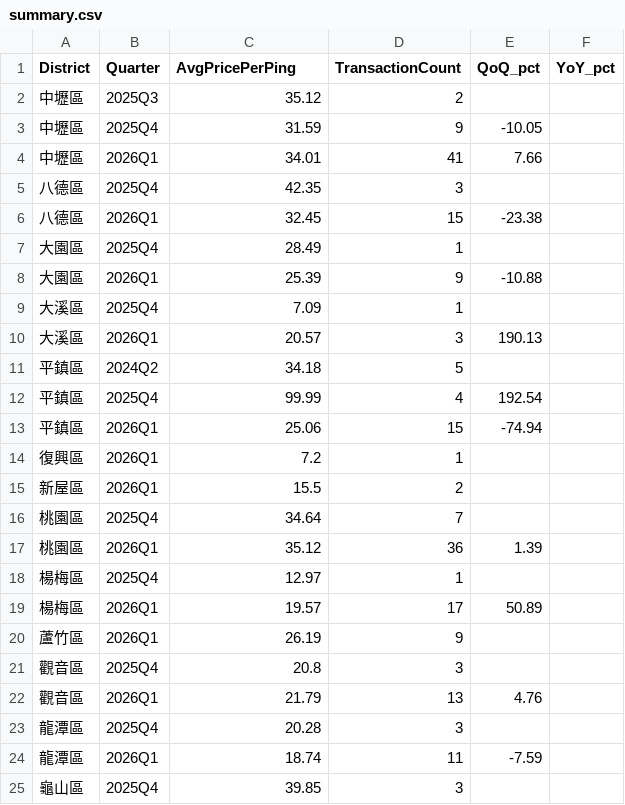
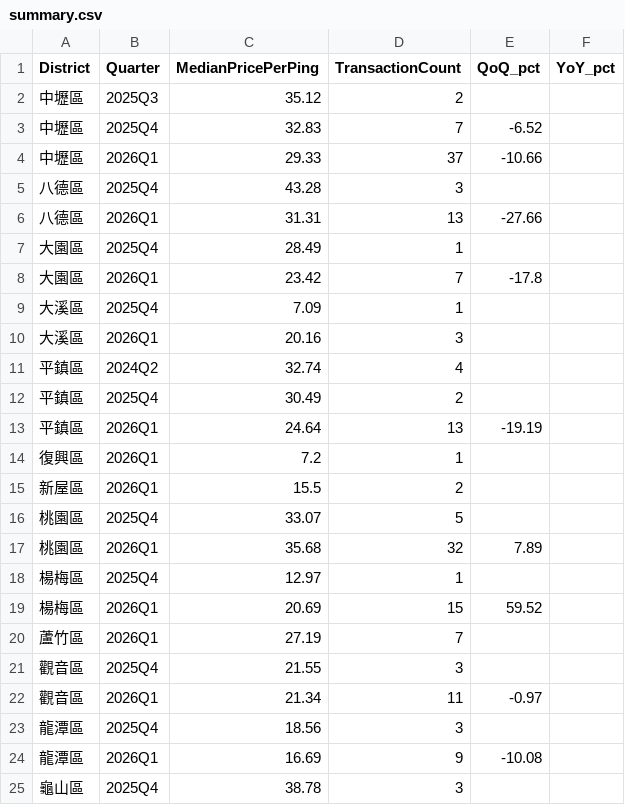
Before and after one commit to eli20261124/howard-tiawan-house-trend-monitor, a CSV file: data/Taoyuan/summary.csv, drawn as a sheet; only a part is shown; the diff covers the shown part only.

```diff
--- a/data/Taoyuan/summary.csv
+++ b/data/Taoyuan/summary.csv
@@ -1,25 +1,25 @@
-District,Quarter,AvgPricePerPing,TransactionCount,QoQ_pct,YoY_pct
+District,Quarter,MedianPricePerPing,TransactionCount,QoQ_pct,YoY_pct
 中壢區,2025Q3,35.12,2,,
-中壢區,2025Q4,31.59,9,-10.05,
-中壢區,2026Q1,34.01,41,7.66,
-八德區,2025Q4,42.35,3,,
-八德區,2026Q1,32.45,15,-23.38,
+中壢區,2025Q4,32.83,7,-6.52,
+中壢區,2026Q1,29.33,37,-10.66,
+八德區,2025Q4,43.28,3,,
+八德區,2026Q1,31.31,13,-27.66,
 大園區,2025Q4,28.49,1,,
-大園區,2026Q1,25.39,9,-10.88,
+大園區,2026Q1,23.42,7,-17.8,
 大溪區,2025Q4,7.09,1,,
-大溪區,2026Q1,20.57,3,190.13,
-平鎮區,2024Q2,34.18,5,,
-平鎮區,2025Q4,99.99,4,192.54,
-平鎮區,2026Q1,25.06,15,-74.94,
+大溪區,2026Q1,20.16,3,,
+平鎮區,2024Q2,32.74,4,,
+平鎮區,2025Q4,30.49,2,,
+平鎮區,2026Q1,24.64,13,-19.19,
 復興區,2026Q1,7.2,1,,
 新屋區,2026Q1,15.5,2,,
-桃園區,2025Q4,34.64,7,,
-桃園區,2026Q1,35.12,36,1.39,
+桃園區,2025Q4,33.07,5,,
+桃園區,2026Q1,35.68,32,7.89,
 楊梅區,2025Q4,12.97,1,,
-楊梅區,2026Q1,19.57,17,50.89,
-蘆竹區,2026Q1,26.19,9,,
-觀音區,2025Q4,20.8,3,,
-觀音區,2026Q1,21.79,13,4.76,
-龍潭區,2025Q4,20.28,3,,
-龍潭區,2026Q1,18.74,11,-7.59,
-龜山區,2025Q4,39.85,3,,
+楊梅區,2026Q1,20.69,15,59.52,
+蘆竹區,2026Q1,27.19,7,,
+觀音區,2025Q4,21.55,3,,
+觀音區,2026Q1,21.34,11,-0.97,
+龍潭區,2025Q4,18.56,3,,
+龍潭區,2026Q1,16.69,9,-10.08,
+龜山區,2025Q4,38.78,3,,
```
Also changed, not shown: 1 added row and 1 removed row elsewhere in this file, data/Kaohsiung/summary.csv, data/New_Taipei/summary.csv, 12 other files.
